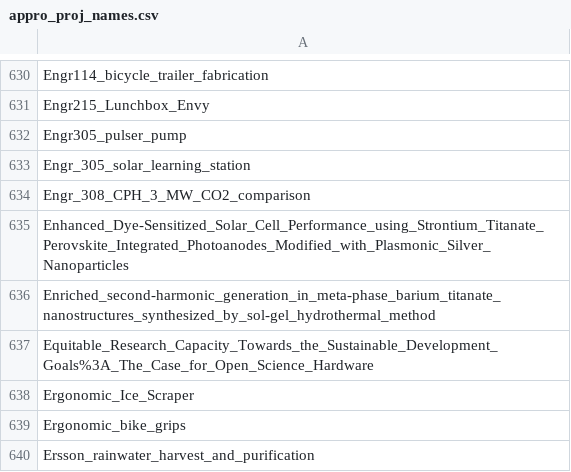
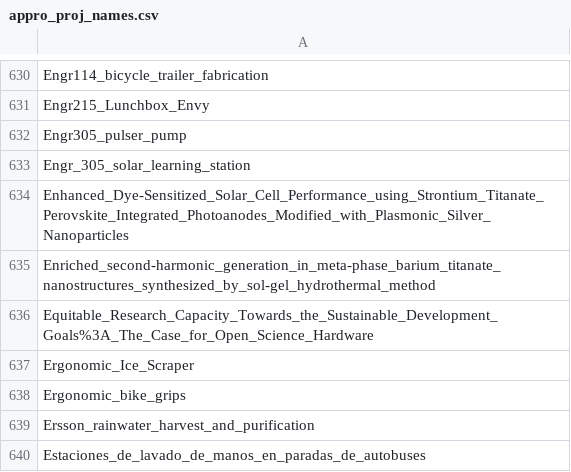
Before and after one commit to OPEN-NEXT/LOSH-Appropedia-Scraper, a CSV file: appro_proj_names.csv, drawn as a sheet; only a part is shown, gaps mark what is left out; the shorter side is filled out with more unchanged rows.

```diff
--- a/appro_proj_names.csv
+++ b/appro_proj_names.csv
@@ -633,3 +633,2 @@ Engr305_pulser_pump
 Engr_305_solar_learning_station
-Engr_308_CPH_3_MW_CO2_comparison
 Enhanced_Dye-Sensitized_Solar_Cell_Performance_using_Strontium_Titanate_Perovskite_Integrated_Photoanodes_Modified_with_Plasmonic_Silver_Nanoparticles
```
Also changed, not shown: appro_yaml_urls.csv, 1 other file.
